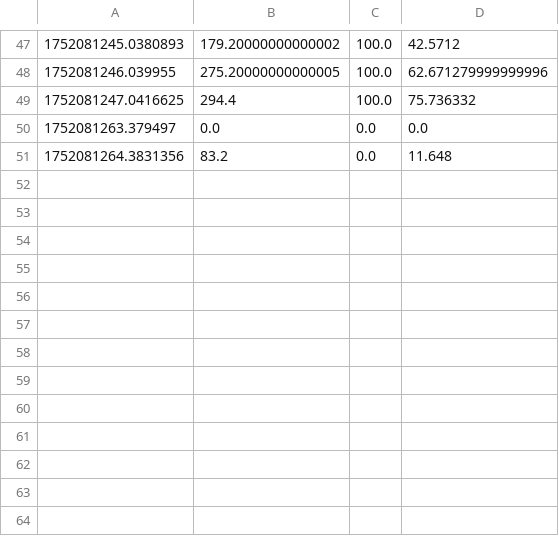
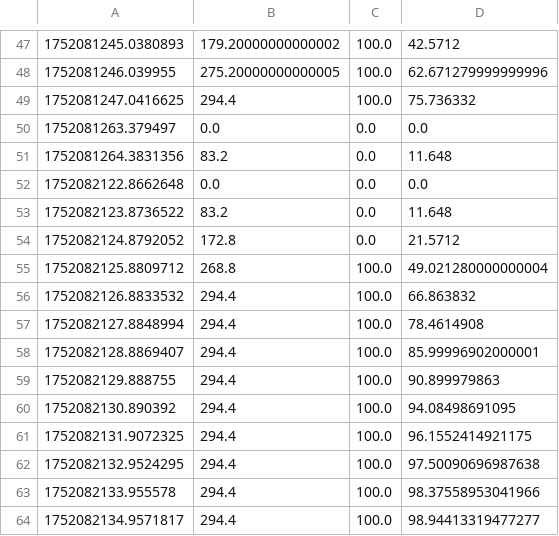
Before and after one commit to drdev-ray/githubTest, a CSV file: logs/metrics.csv, drawn as a sheet; only a part is shown, gaps mark what is left out; the diff names each change by its address in the sheet, - before the commit and + after, or states it on an @@ line.

Commit message:
Update metrics.csv

```diff
--- a/logs/metrics.csv
+++ b/logs/metrics.csv
+row 52: 1752082122.8662648 | 0.0 | 0.0 | 0.0
+row 53: 1752082123.8736522 | 83.2 | 0.0 | 11.648
+row 54: 1752082124.8792052 | 172.8 | 0.0 | 21.5712
+row 55: 1752082125.8809712 | 268.8 | 100.0 | 49.021280000000004
+row 56: 1752082126.8833532 | 294.4 | 100.0 | 66.863832
+row 57: 1752082127.8848994 | 294.4 | 100.0 | 78.4614908
+row 58: 1752082128.8869407 | 294.4 | 100.0 | 85.99996902000001
+row 59: 1752082129.888755 | 294.4 | 100.0 | 90.899979863
+row 60: 1752082130.890392 | 294.4 | 100.0 | 94.08498691095
+row 61: 1752082131.9072325 | 294.4 | 100.0 | 96.1552414921175
+row 62: 1752082132.9524295 | 294.4 | 100.0 | 97.50090696987638
+row 63: 1752082133.955578 | 294.4 | 100.0 | 98.37558953041966
+row 64: 1752082134.9571817 | 294.4 | 100.0 | 98.94413319477277
```
